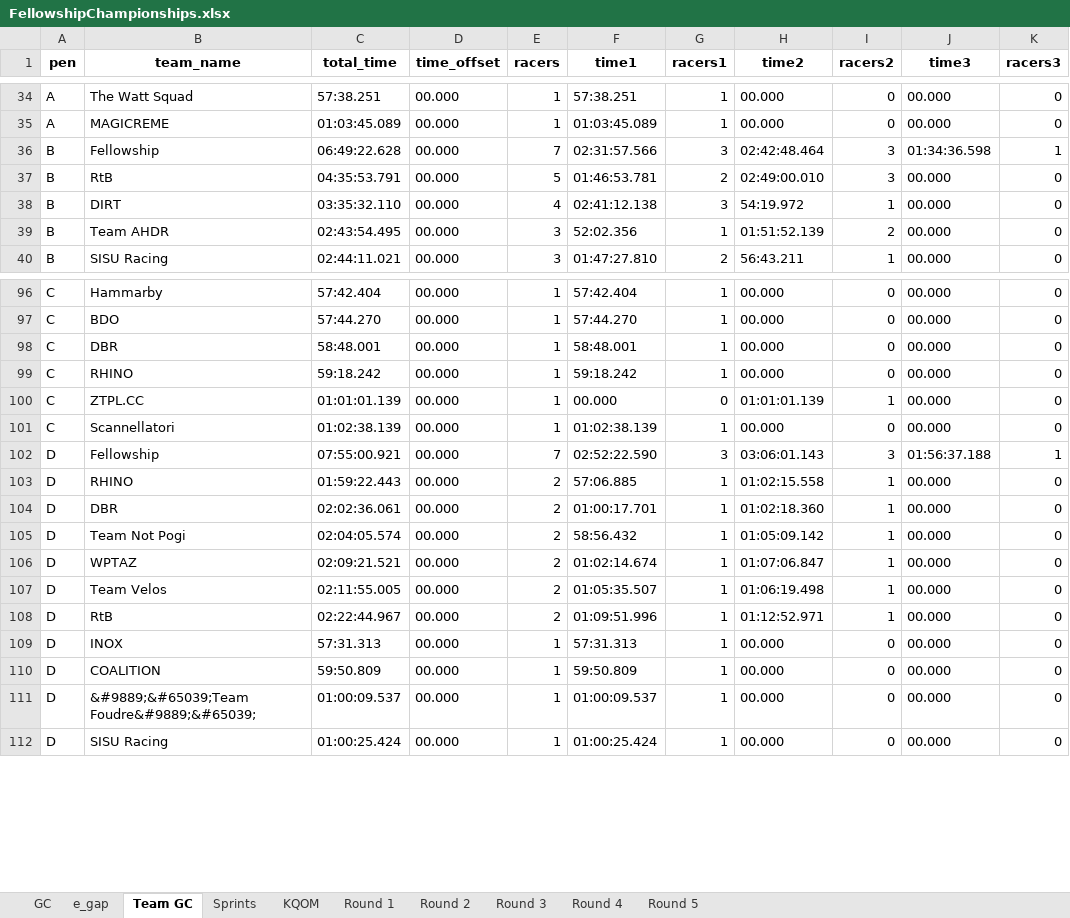
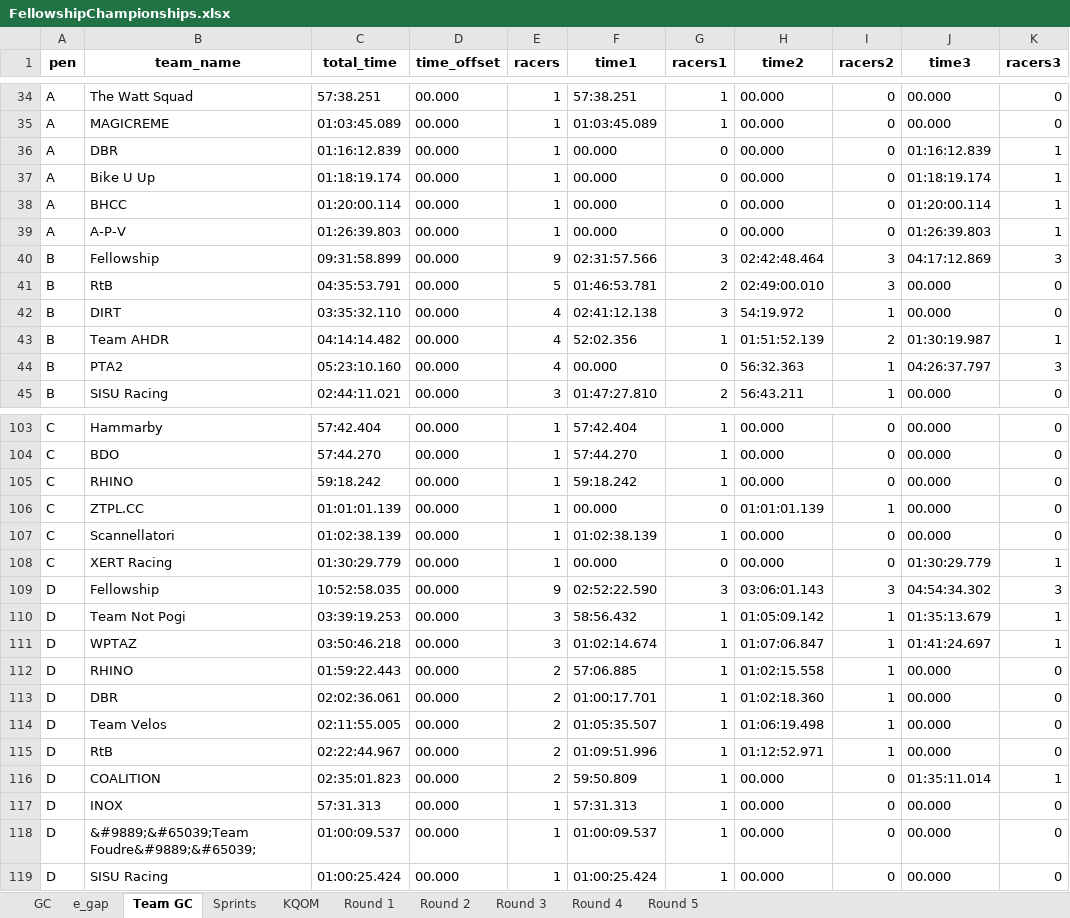
Before and after one commit to gleesonm1/FellowshipRaceSeries, an Excel workbook: FellowshipChampionships/FellowshipChampionships.xlsx, sheet Team GC, drawn as a sheet; only a part is shown, gaps mark what is left out; values as stored, in another font and other column widths than the file's, no borders; removed rows and columns are numbered as before the commit, all else as after; the diff covers the shown part only; the diff names each change by its address in the sheet, - before the commit and + after, or states it on an @@ line.

```diff
--- a/FellowshipChampionships/FellowshipChampionships.xlsx (sheet Team GC)
+++ b/FellowshipChampionships/FellowshipChampionships.xlsx (sheet Team GC)
+row 36: A | DBR | 01:16:12.839 | 00.000 | 1 | 00.000 | 0 | 00.000 | 0 | 01:16:12.839 | 1
+row 37: A | Bike U Up | 01:18:19.174 | 00.000 | 1 | 00.000 | 0 | 00.000 | 0 | 01:18:19.174 | 1
+row 38: A | BHCC | 01:20:00.114 | 00.000 | 1 | 00.000 | 0 | 00.000 | 0 | 01:20:00.114 | 1
+row 39: A | A-P-V | 01:26:39.803 | 00.000 | 1 | 00.000 | 0 | 00.000 | 0 | 01:26:39.803 | 1
-C40 (total_time): 06:49:22.628
+C40 (total_time): 09:31:58.899
-E40 (racers): 7
+E40 (racers): 9
-J40 (time3): 01:34:36.598
+J40 (time3): 04:17:12.869
-K40 (racers3): 1
+K40 (racers3): 3
-C43 (total_time): 02:43:54.495
+C43 (total_time): 04:14:14.482
-E43 (racers): 3
+E43 (racers): 4
-J43 (time3): 00.000
+J43 (time3): 01:30:19.987
-K43 (racers3): 0
+K43 (racers3): 1
+row 44: B | PTA2 | 05:23:10.160 | 00.000 | 4 | 00.000 | 0 | 56:32.363 | 1 | 04:26:37.797 | 3
-row 98: C | DBR | 58:48.001 | 00.000 | 1 | 58:48.001 | 1 | 00.000 | 0 | 00.000 | 0
+row 108: C | XERT Racing | 01:30:29.779 | 00.000 | 1 | 00.000 | 0 | 00.000 | 0 | 01:30:29.779 | 1
-C109 (total_time): 07:55:00.921
+C109 (total_time): 10:52:58.035
-E109 (racers): 7
+E109 (racers): 9
-J109 (time3): 01:56:37.188
+J109 (time3): 04:54:34.302
-K109 (racers3): 1
+K109 (racers3): 3
+row 110: D | Team Not Pogi | 03:39:19.253 | 00.000 | 3 | 58:56.432 | 1 | 01:05:09.142 | 1 | 01:35:13.679 | 1
+row 111: D | WPTAZ | 03:50:46.218 | 00.000 | 3 | 01:02:14.674 | 1 | 01:07:06.847 | 1 | 01:41:24.697 | 1
-row 105: D | Team Not Pogi | 02:04:05.574 | 00.000 | 2 | 58:56.432 | 1 | 01:05:09.142 | 1 | 00.000 | 0
-row 106: D | WPTAZ | 02:09:21.521 | 00.000 | 2 | 01:02:14.674 | 1 | 01:07:06.847 | 1 | 00.000 | 0
+row 116: D | COALITION | 02:35:01.823 | 00.000 | 2 | 59:50.809 | 1 | 00.000 | 0 | 01:35:11.014 | 1
-row 110: D | COALITION | 59:50.809 | 00.000 | 1 | 59:50.809 | 1 | 00.000 | 0 | 00.000 | 0
```
Also changed, not shown: 9 added rows, 6 removed rows and 18 edited cells elsewhere in this sheet, sheet Sprints, sheet KQOM, sheet e_gap, sheet GC, sheet Round 3, sheet Round 1.
